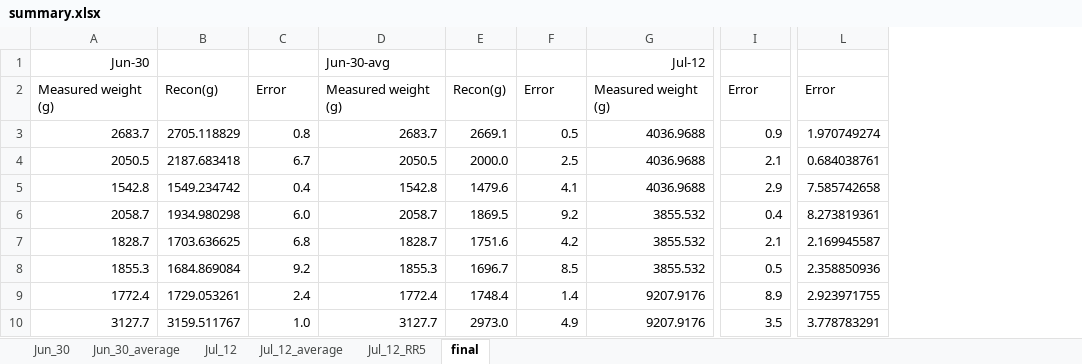
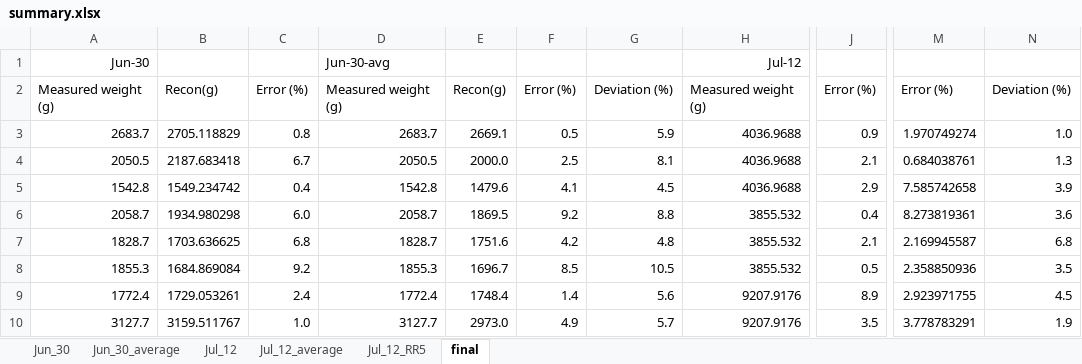
Before and after one commit to symphonylyh/FEM_old, an Excel workbook: DEM/samples/summary.xlsx, sheet final, drawn as a sheet; only a part is shown, gaps mark what is left out; values as stored, in another font and other column widths than the file's, no borders; addresses are those after the commit; the diff names each change by its address in the sheet, - before the commit and + after, or states it on an @@ line.

```diff
--- a/DEM/samples/summary.xlsx (sheet final)
+++ b/DEM/samples/summary.xlsx (sheet final)
+column G, rows 2-10: Deviation (%) | 5.9 | 8.1 | 4.5 | 8.8 | 4.8 | 10.5 | 5.6 | 5.7
+column N, rows 2-10: Deviation (%) | 1.0 | 1.3 | 3.9 | 3.6 | 6.8 | 3.5 | 4.5 | 1.9
-C2: Error
+C2: Error (%)
-F2: Error
+F2: Error (%)
-J2: Error
+J2: Error (%)
-M2: Error
+M2: Error (%)
```
Also changed, not shown: formulas that keep their value, 1 other file.
